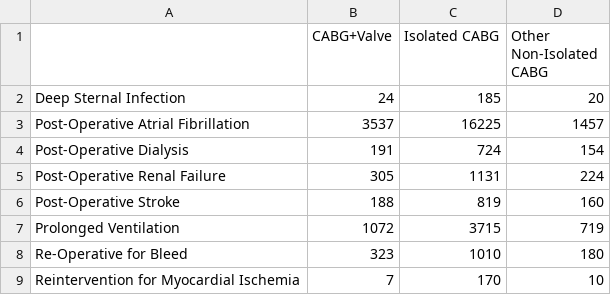
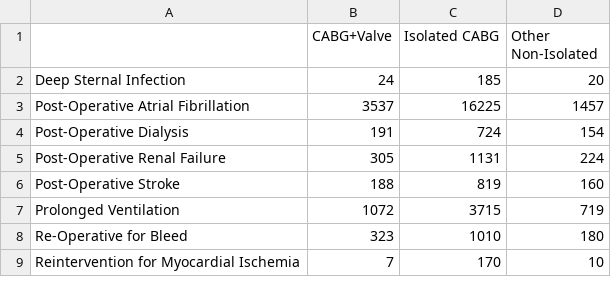
Before and after one commit to 20jmeyer/CABG-Complications, a CSV file: d3data/contingency_table_type.csv, drawn as a sheet.

Commit message:
Changed back boundaries to white and fixed contingency table for payor type

```diff
--- a/d3data/contingency_table_type.csv
+++ b/d3data/contingency_table_type.csv
@@ -1,2 +1,2 @@
-"","CABG+Valve","Isolated CABG","Other Non-Isolated CABG"
+"","CABG+Valve","Isolated CABG","Other Non-Isolated"
 "Deep Sternal Infection",24,185,20
```
Also changed, not shown: 2 other files.
